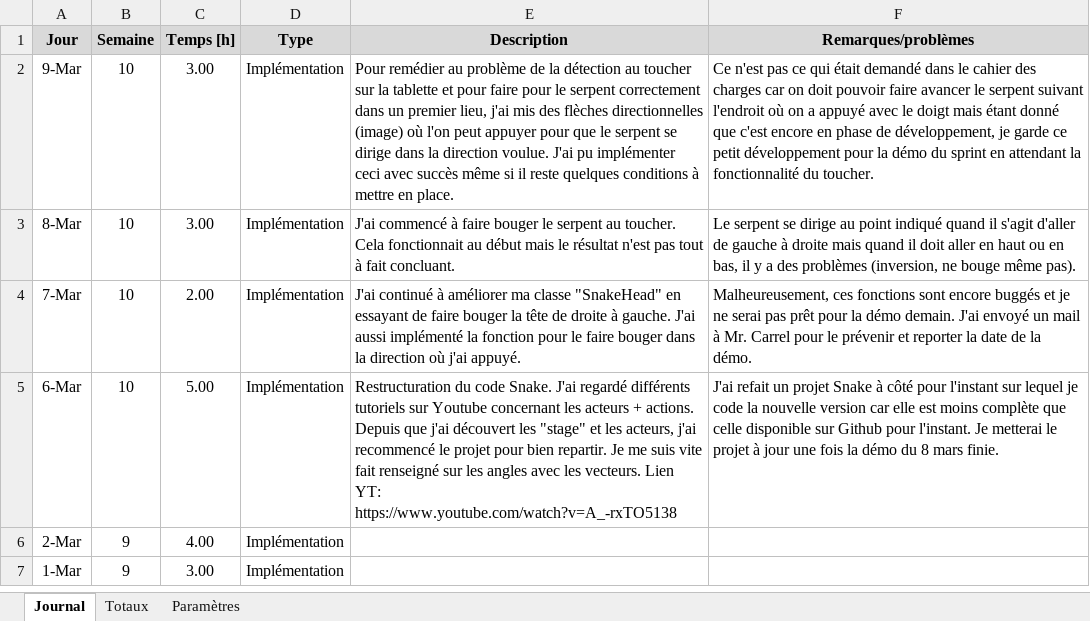
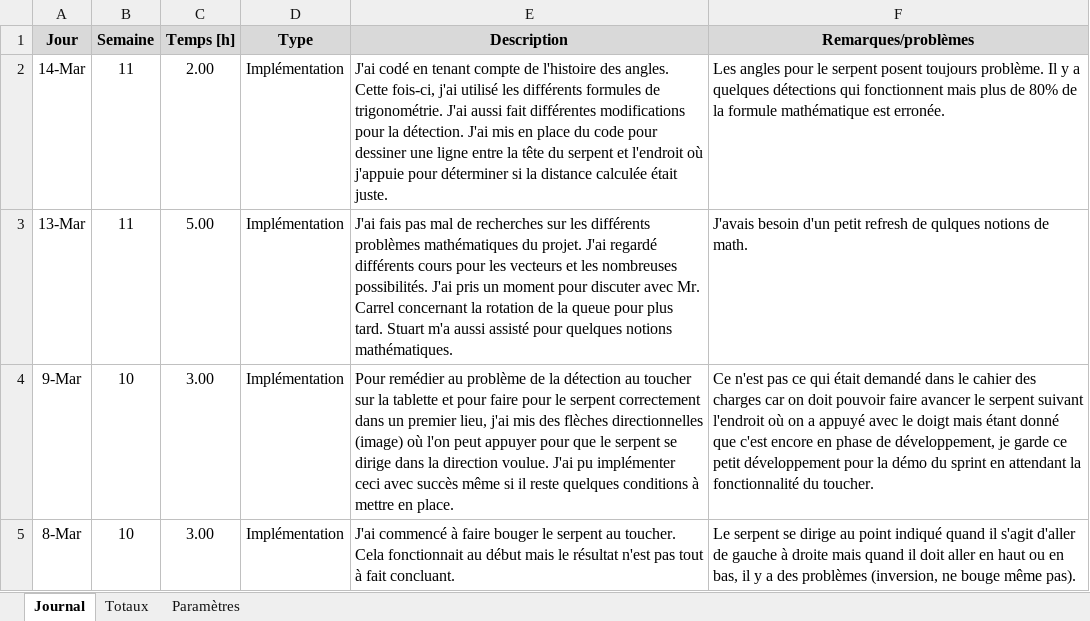
Before and after one commit to Seni-J/AndroidSnakePreTPI, an Excel workbook: Documentation/Journal de travail.xlsm, sheet Journal, drawn as a sheet; only a part is shown; the shorter side is filled out with more unchanged rows; values as stored, in another font and other column widths than the file's, no borders; charts and pictures not drawn; the diff names each change by its address in the sheet, - before the commit and + after, or states it on an @@ line.

Commit message:
Testing to find the correct angle

```diff
--- a/Documentation/Journal de travail.xlsm (sheet Journal)
+++ b/Documentation/Journal de travail.xlsm (sheet Journal)
+row 2: 14-Mar | 11 | 2.00 | Implémentation | J'ai codé en tenant compte de l'histoire des angles. Cette fois-ci, j'ai utilisé les différents formules de trigonométrie. J'ai aussi fait différentes modifications pour la détection. J'ai mis en place du code pour dessiner une ligne entre la tête du serpent et l'endroit où j'appuie pour déterminer si la distance calculée était juste. | Les angles pour le serpent posent toujours problème. Il y a quelques détections qui fonctionnent mais plus de 80% de la formule mathématique est erronée.
+row 3: 13-Mar | 11 | 5.00 | Implémentation | J'ai fais pas mal de recherches sur les différents problèmes mathématiques du projet. J'ai regardé différents cours pour les vecteurs et les nombreuses possibilités. J'ai pris un moment pour discuter avec Mr. Carrel concernant la rotation de la queue pour plus tard. Stuart m'a aussi assisté pour quelques notions mathématiques. | J'avais besoin d'un petit refresh de qulques notions de math.
```
Also changed, not shown: 2 other files.
